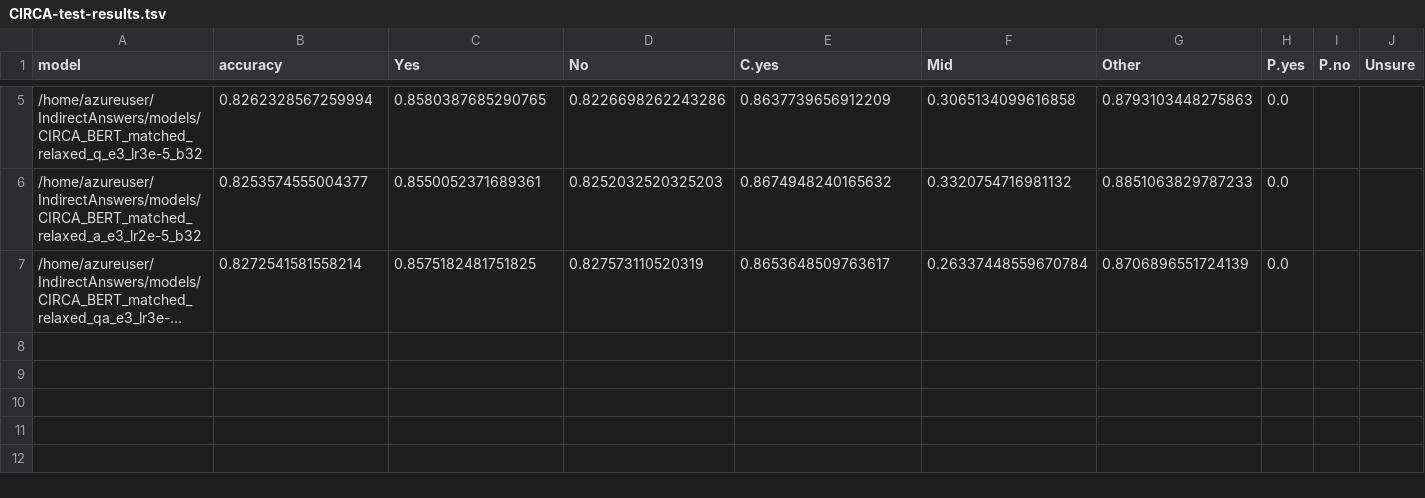
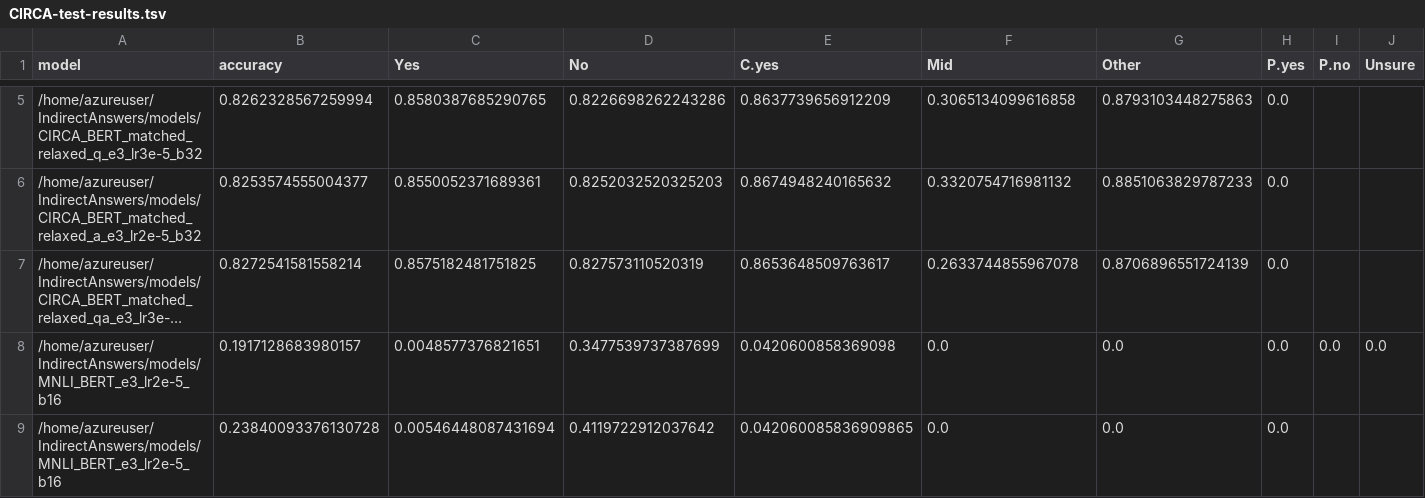
Before and after one commit to NakuraMino/IndirectAnswers, a TSV file: results/CIRCA-test-results.tsv, drawn as a sheet; only a part is shown, gaps mark what is left out; long unchanged cells end in …; rows hold the shown columns only; the diff names each change by its address in the sheet, - before the commit and + after, or states it on an @@ line.

```diff
--- a/results/CIRCA-test-results.tsv
+++ b/results/CIRCA-test-results.tsv
-F7 (Mid): 0.26337448559670784
+F7 (Mid): 0.2633744855967078
+row 8: /home/azureuser/IndirectAnswers/models/MNLI_BERT_e3_lr2e-5_b16 | 0.1917128683980157 | 0.0048577376821651 | 0.3477539737387699 | 0.0420600858369098 | 0.0 | 0.0 | 0.0 | 0.0 | 0.0
+row 9: /home/azureuser/IndirectAnswers/models/MNLI_BERT_e3_lr2e-5_b16 | 0.23840093376130728 | 0.00546448087431694 | 0.4119722912037642 | 0.042060085836909865 | 0.0 | 0.0 | 0.0
```
Also changed, not shown: results/CIRCA-dev-results.tsv, 2 other files.
